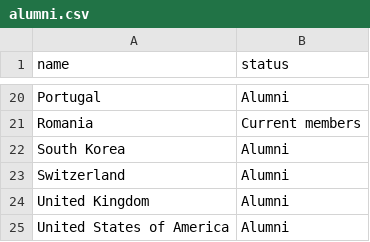
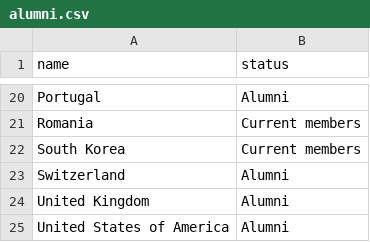
Before and after one commit to mpio-be/ornithology.bi.mpg.de, a CSV file: CONTENT/data/alumni.csv, drawn as a sheet; only a part is shown, gaps mark what is left out.

Commit message:
Update alumni.csv
Corrected South Korea to "current members"

```diff
--- a/CONTENT/data/alumni.csv
+++ b/CONTENT/data/alumni.csv
@@ -21,3 +21,3 @@ Portugal, Alumni
 Romania, Current members
-South Korea, Alumni
+South Korea, Current members
 Switzerland, Alumni
```
